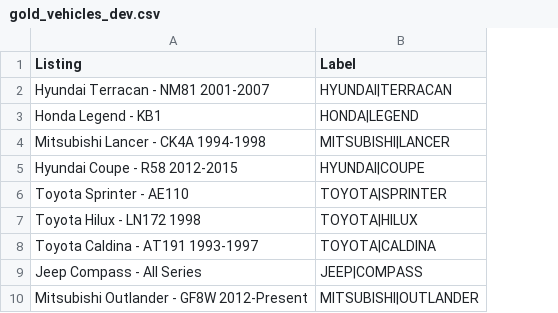
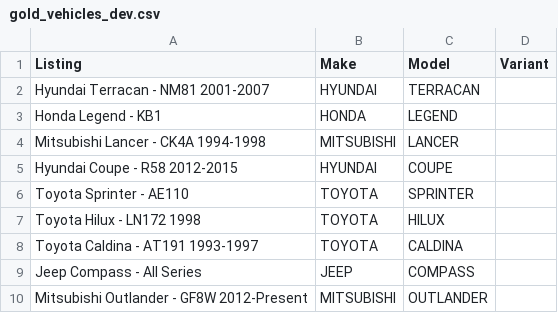
Before and after one commit to TobyPorterDay/CARPARC, a CSV file: data/gold_vehicles_dev.csv, drawn as a sheet; only a part is shown; removed rows and columns are numbered as before the commit, all else as after; the diff names each change by its address in the sheet, - before the commit and + after, or states it on an @@ line.

```diff
--- a/data/gold_vehicles_dev.csv
+++ b/data/gold_vehicles_dev.csv
-column B (Label), rows 2-10: HYUNDAI|TERRACAN | HONDA|LEGEND | MITSUBISHI|LANCER | HYUNDAI|COUPE | TOYOTA|SPRINTER | TOYOTA|HILUX | TOYOTA|CALDINA | JEEP|COMPASS | MITSUBISHI|OUTLANDER
+column B (Make), rows 2-10: HYUNDAI | HONDA | MITSUBISHI | HYUNDAI | TOYOTA | TOYOTA | TOYOTA | JEEP | MITSUBISHI
+column C (Model), rows 2-10: TERRACAN | LEGEND | LANCER | COUPE | SPRINTER | HILUX | CALDINA | COMPASS | OUTLANDER
+column D (Variant), empty
```
Also changed, not shown: 4 other files.
